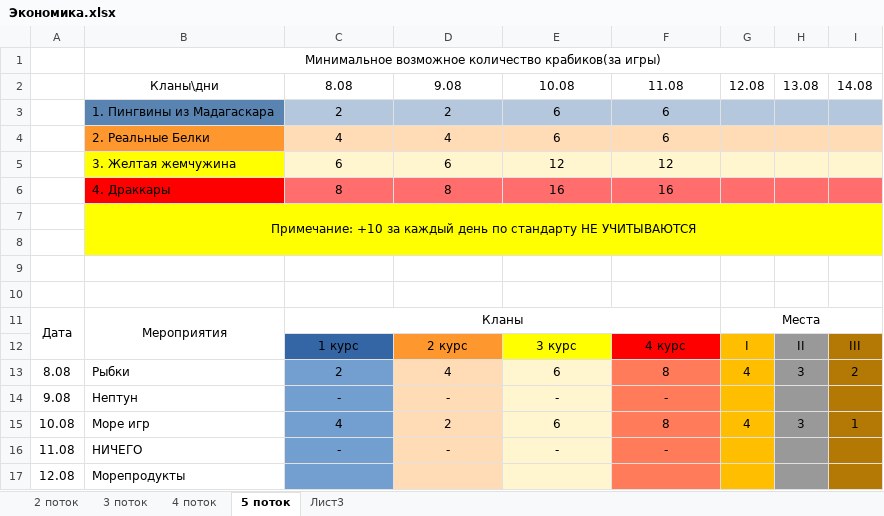
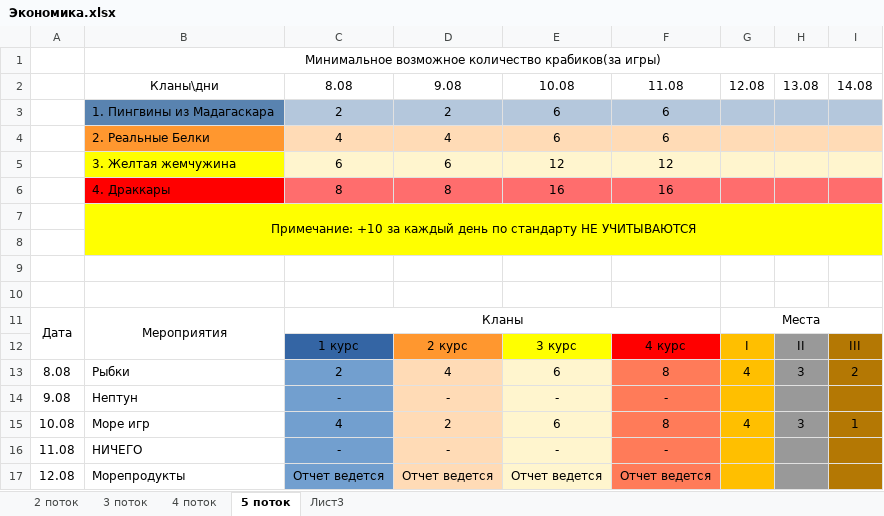
Before and after one commit to G4st3r21/Friendship, an Excel workbook: Экономика.xlsx, sheet 5 поток, drawn as a sheet; only a part is shown; values as stored, in another font and other column widths than the file's, no borders; charts and pictures not drawn; the diff names each change by its address in the sheet, - before the commit and + after, or states it on an @@ line.

Commit message:
update table

```diff
--- a/Экономика.xlsx (sheet 5 поток)
+++ b/Экономика.xlsx (sheet 5 поток)
-C17: (empty)
+C17: Отчет ведется
-D17: (empty)
+D17: Отчет ведется
-E17: (empty)
+E17: Отчет ведется
-F17: (empty)
+F17: Отчет ведется
```
Also changed, not shown: charts or pictures, 1 other file.
